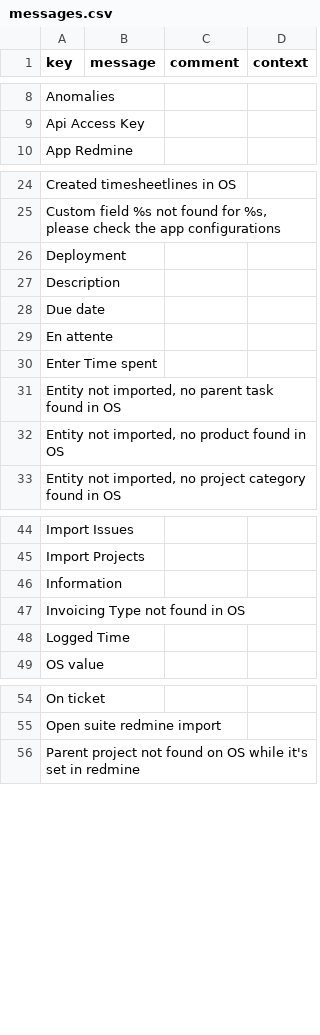
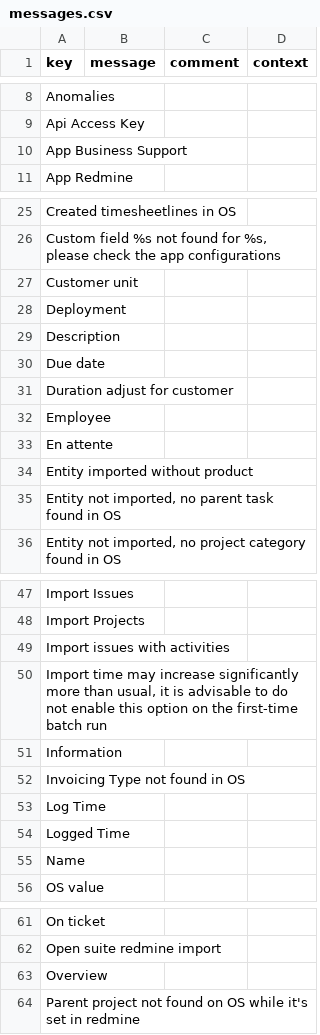
Before and after one commit to axelor/axelor-addons, a CSV file: axelor-redmine/src/main/resources/i18n/messages.csv, drawn as a sheet; only a part is shown, gaps mark what is left out; the diff covers the shown part only.

```diff
--- a/axelor-redmine/src/main/resources/i18n/messages.csv
+++ b/axelor-redmine/src/main/resources/i18n/messages.csv
@@ -9,2 +9,3 @@
 "Api Access Key",,,
+"App Business Support",,,
 "App Redmine",,,
@@ -25,2 +26,3 @@
 "Custom field %s not found for %s, please check the app configurations",,,
+"Customer unit",,,
 "Deployment",,,
@@ -28,6 +30,7 @@
 "Due date",,,
+"Duration adjust for customer",,,
+"Employee",,,
 "En attente",,,
-"Enter Time spent",,,
+"Entity imported without product",,,
 "Entity not imported, no parent task found in OS",,,
-"Entity not imported, no product found in OS",,,
 "Entity not imported, no project category found in OS",,,
@@ -45,5 +48,9 @@
 "Import Projects",,,
+"Import issues with activities",,,
+"Import time may increase significantly more than usual, it is advisable to do not enable this option on the first-time batch run",,,
 "Information",,,
 "Invoicing Type not found in OS",,,
+"Log Time",,,
 "Logged Time",,,
+"Name",,,
 "OS value",,,
@@ -55,2 +62,3 @@
 "Open suite redmine import",,,
+"Overview",,,
 "Parent project not found on OS while it's set in redmine",,,
```
Also changed, not shown: 10 added rows, 1 removed row and 1 edited cell elsewhere in this file, axelor-redmine/src/main/resources/i18n/messages_en.csv, axelor-redmine/src/main/resources/i18n/messages_fr.csv, 6 other files.
